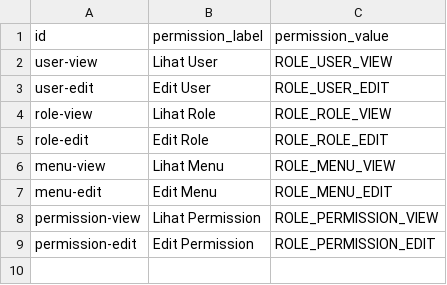
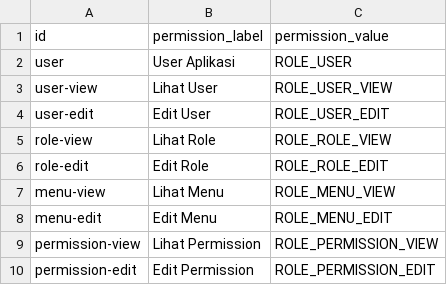
Before and after one commit to endymuhardin/belajar-restful, a CSV file: belajar-restful-domain/src/main/resources/com/artivisi/belajar/restful/db/data/permission.csv, drawn as a sheet.

```diff
--- a/belajar-restful-domain/src/main/resources/com/artivisi/belajar/restful/db/data/permission.csv
+++ b/belajar-restful-domain/src/main/resources/com/artivisi/belajar/restful/db/data/permission.csv
@@ -1,2 +1,3 @@
 id,permission_label,permission_value
+user,User Aplikasi,ROLE_USER
 user-view,Lihat User,ROLE_USER_VIEW
```
Also changed, not shown: 2 other files.
